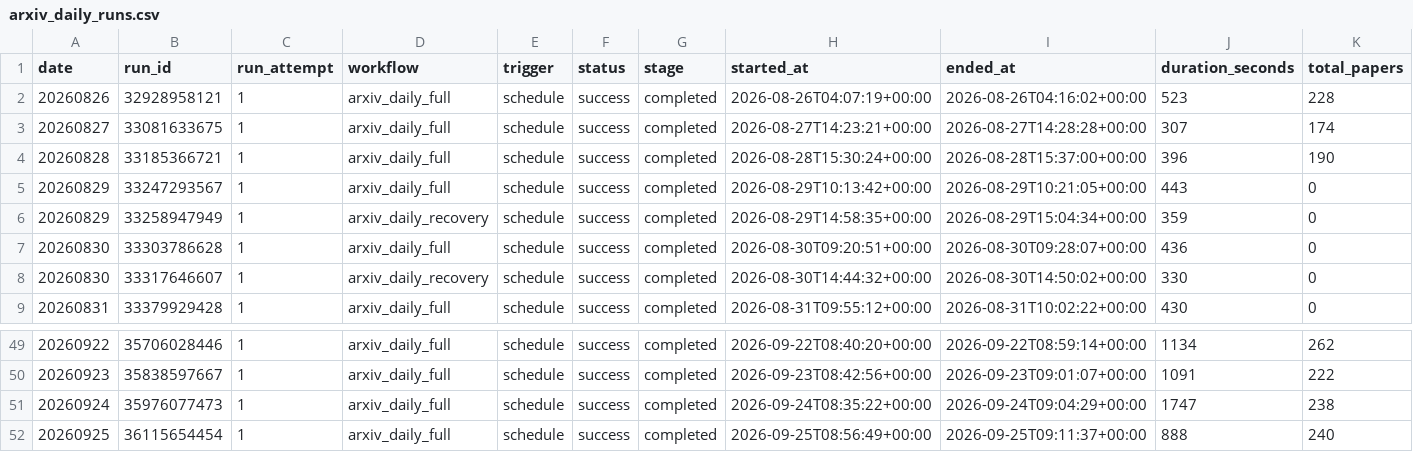
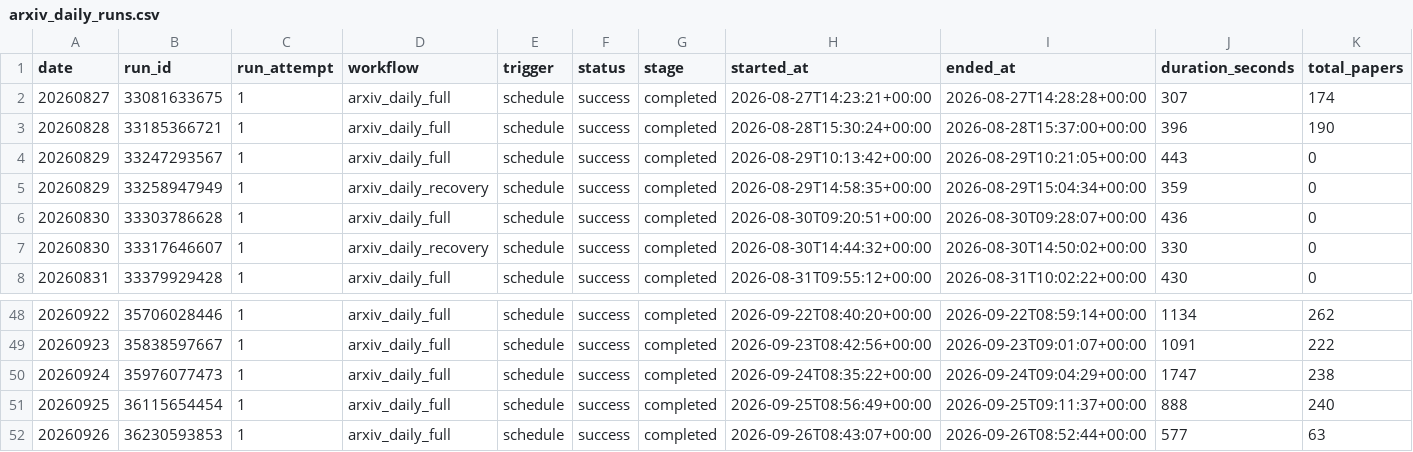
Before and after one commit to aspenstarss/Algorithm-Practice-in-Industry, a CSV file: paperBotV2/arxiv_daily/status/arxiv_daily_runs.csv, drawn as a sheet; only a part is shown, gaps mark what is left out; removed rows and columns are numbered as before the commit, all else as after; rows hold the shown columns only; the diff names each change by its address in the sheet, - before the commit and + after, or states it on an @@ line.

```diff
--- a/paperBotV2/arxiv_daily/status/arxiv_daily_runs.csv
+++ b/paperBotV2/arxiv_daily/status/arxiv_daily_runs.csv
-row 2: 20260826 | 32928958121 | 1 | arxiv_daily_full | schedule | success | completed | 2026-08-26T04:07:19+00:00 | 2026-08-26T04:16:02+00:00 | 523 | 228
+row 52: 20260926 | 36230593853 | 1 | arxiv_daily_full | schedule | success | completed | 2026-09-26T08:43:07+00:00 | 2026-09-26T08:52:44+00:00 | 577 | 63
```
Also changed, not shown: 2 other files.
